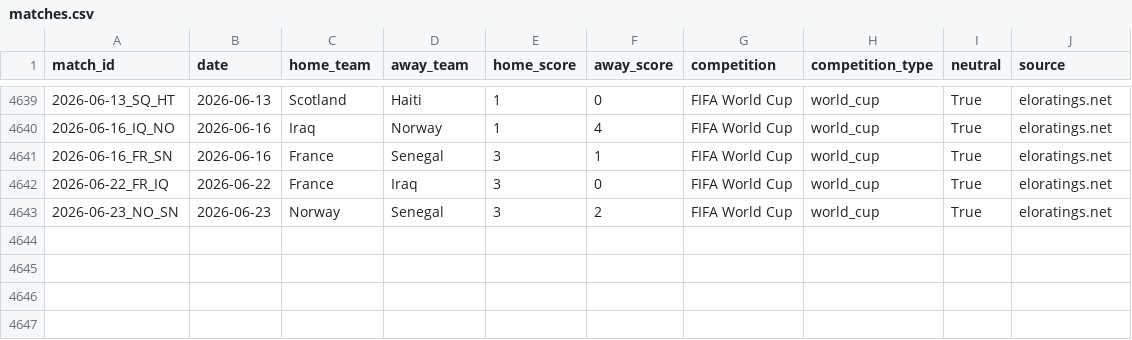
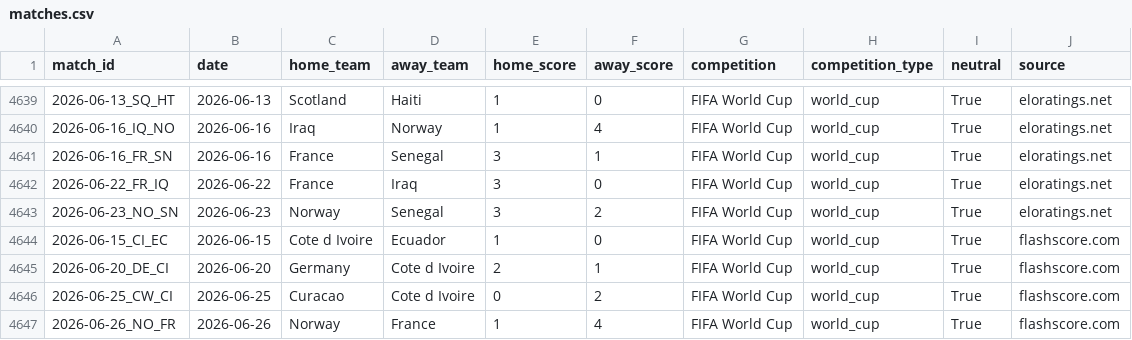
Before and after one commit to karosj/norway-wc-predictions, a CSV file: data/input/matches.csv, drawn as a sheet; only a part is shown, gaps mark what is left out; the diff names each change by its address in the sheet, - before the commit and + after, or states it on an @@ line.

```diff
--- a/data/input/matches.csv
+++ b/data/input/matches.csv
+row 4644: 2026-06-15_CI_EC | 2026-06-15 | Cote d Ivoire | Ecuador | 1 | 0 | FIFA World Cup | world_cup | True | flashscore.com
+row 4645: 2026-06-20_DE_CI | 2026-06-20 | Germany | Cote d Ivoire | 2 | 1 | FIFA World Cup | world_cup | True | flashscore.com
+row 4646: 2026-06-25_CW_CI | 2026-06-25 | Curacao | Cote d Ivoire | 0 | 2 | FIFA World Cup | world_cup | True | flashscore.com
+row 4647: 2026-06-26_NO_FR | 2026-06-26 | Norway | France | 1 | 4 | FIFA World Cup | world_cup | True | flashscore.com
```
Also changed, not shown: data/input/flashscore_stats.csv, data/outputs/norway_world_cup_predictions.csv, 1 other file.
